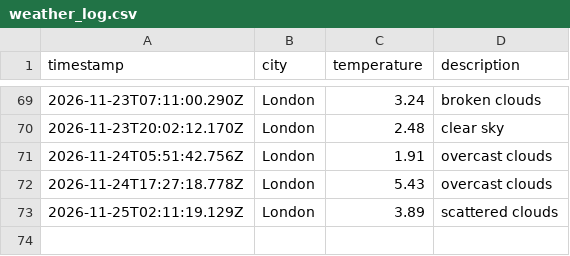
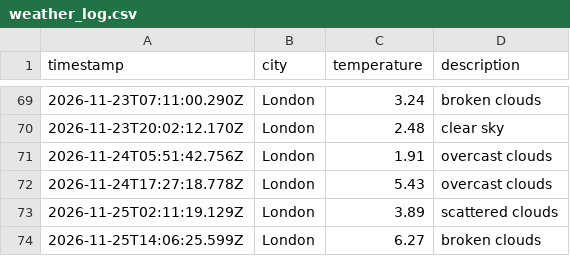
Before and after one commit to Katarina-K/Weather_DataOps, a CSV file: data/weather_log.csv, drawn as a sheet; only a part is shown, gaps mark what is left out.

```diff
--- a/data/weather_log.csv
+++ b/data/weather_log.csv
@@ -73 +73,2 @@ timestamp,city,temperature,description
 2026-11-25T02:11:19.129Z,London,3.89,scattered clouds
+2026-11-25T14:06:25.599Z,London,6.27,broken clouds
```
Also changed, not shown: 1 other file.
